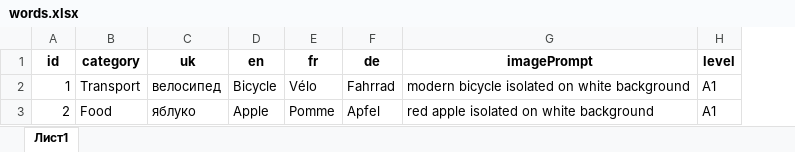
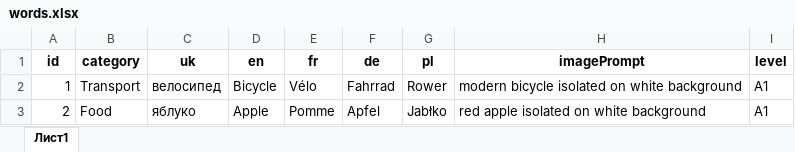
Before and after one commit to Vasiliy-KP/language-video-factory, an Excel workbook: data/words.xlsx, sheet Лист1, drawn as a sheet; values as stored, in another font and other column widths than the file's, no borders; the diff names each change by its address in the sheet, - before the commit and + after, or states it on an @@ line.

```diff
--- a/data/words.xlsx (sheet Лист1)
+++ b/data/words.xlsx (sheet Лист1)
+column G (pl), rows 2-3: Rower | Jabłko
```
Also changed, not shown: 13 other files.
